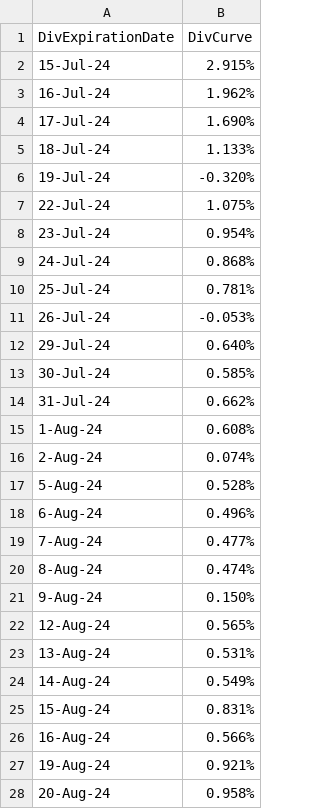
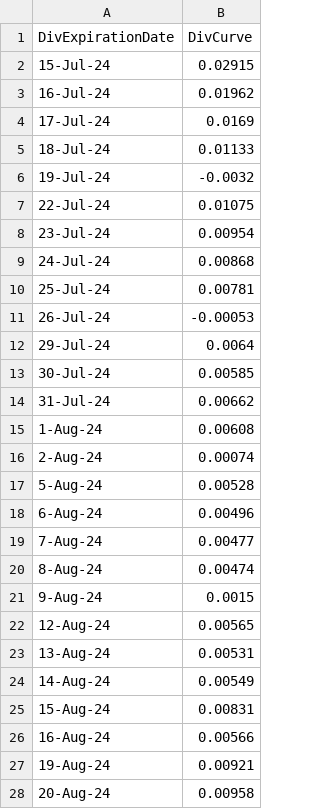
Before and after one commit to pritamdalal/veta_assignment, a CSV file: data/spx_dividend.csv, drawn as a sheet; only a part is shown; the diff covers the shown part only.

```diff
--- a/data/spx_dividend.csv
+++ b/data/spx_dividend.csv
@@ -1,28 +1,28 @@
 DivExpirationDate,DivCurve
-15-Jul-24,2.915%
-16-Jul-24,1.962%
-17-Jul-24,1.690%
-18-Jul-24,1.133%
-19-Jul-24,-0.320%
-22-Jul-24,1.075%
-23-Jul-24,0.954%
-24-Jul-24,0.868%
-25-Jul-24,0.781%
-26-Jul-24,-0.053%
-29-Jul-24,0.640%
-30-Jul-24,0.585%
-31-Jul-24,0.662%
-1-Aug-24,0.608%
-2-Aug-24,0.074%
-5-Aug-24,0.528%
-6-Aug-24,0.496%
-7-Aug-24,0.477%
-8-Aug-24,0.474%
-9-Aug-24,0.150%
-12-Aug-24,0.565%
-13-Aug-24,0.531%
-14-Aug-24,0.549%
-15-Aug-24,0.831%
-16-Aug-24,0.566%
-19-Aug-24,0.921%
-20-Aug-24,0.958%
+15-Jul-24,0.02915
+16-Jul-24,0.01962
+17-Jul-24,0.0169
+18-Jul-24,0.01133
+19-Jul-24,-0.0032
+22-Jul-24,0.01075
+23-Jul-24,0.00954
+24-Jul-24,0.00868
+25-Jul-24,0.00781
+26-Jul-24,-0.00053
+29-Jul-24,0.0064
+30-Jul-24,0.00585
+31-Jul-24,0.00662
+1-Aug-24,0.00608
+2-Aug-24,0.00074
+5-Aug-24,0.00528
+6-Aug-24,0.00496
+7-Aug-24,0.00477
+8-Aug-24,0.00474
+9-Aug-24,0.0015
+12-Aug-24,0.00565
+13-Aug-24,0.00531
+14-Aug-24,0.00549
+15-Aug-24,0.00831
+16-Aug-24,0.00566
+19-Aug-24,0.00921
+20-Aug-24,0.00958
```
Also changed, not shown: 33 edited cells elsewhere in this file, data/etf_holdings_clean.csv, 2 other files.
